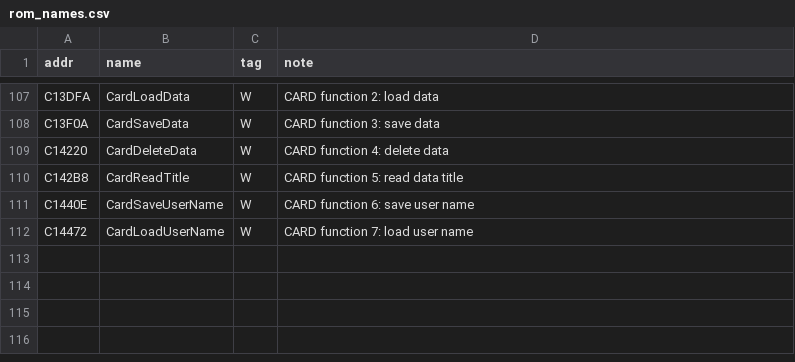
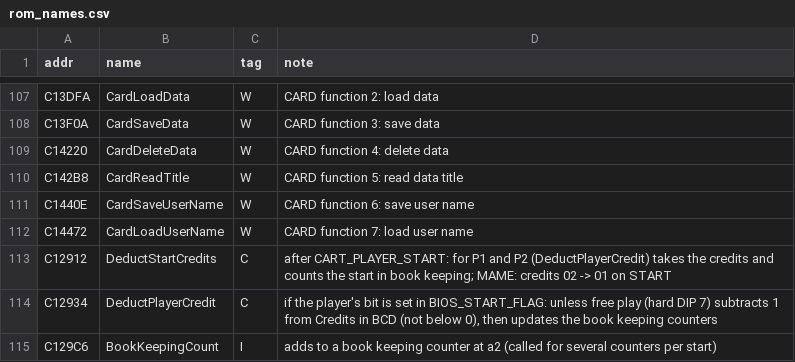
Before and after one commit to Raphael-Boichot/Neo-Geo-sp-s2-bios-disassembly, a CSV file: symbols/rom_names.csv, drawn as a sheet; only a part is shown, gaps mark what is left out; the diff names each change by its address in the sheet, - before the commit and + after, or states it on an @@ line.

```diff
--- a/symbols/rom_names.csv
+++ b/symbols/rom_names.csv
+row 113: C12912 | DeductStartCredits | C | after CART_PLAYER_START: for P1 and P2 (DeductPlayerCredit) takes the credits and counts the start in book keeping; MAME: credits 02 -> 01 on START
+row 114: C12934 | DeductPlayerCredit | C | if the player's bit is set in BIOS_START_FLAG: unless free play (hard DIP 7) subtracts 1 from Credits in BCD (not below 0), then updates the book keeping counters
+row 115: C129C6 | BookKeepingCount | I | adds to a book keeping counter at a2 (called for several counters per start)
```
Also changed, not shown: 7 other files.
